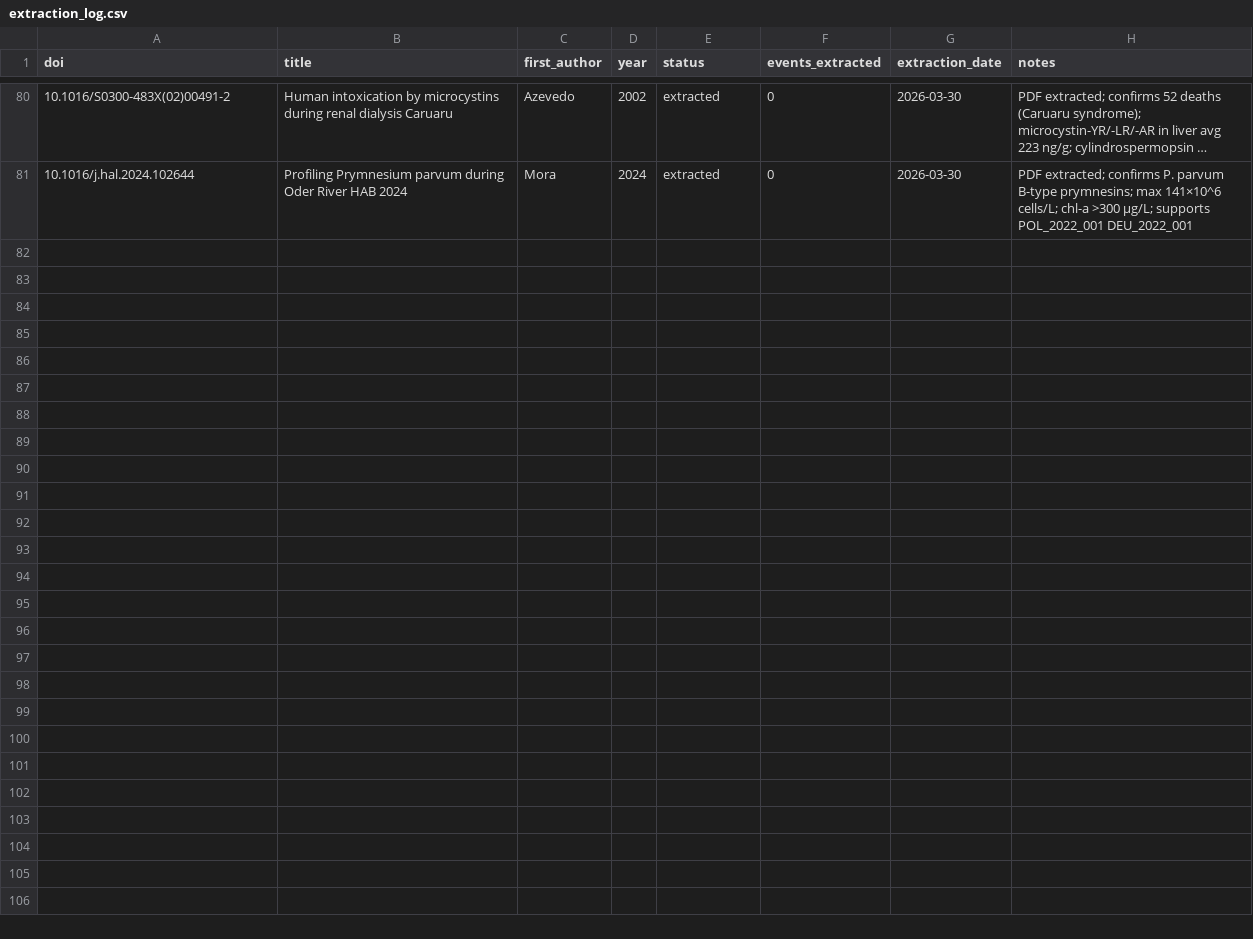
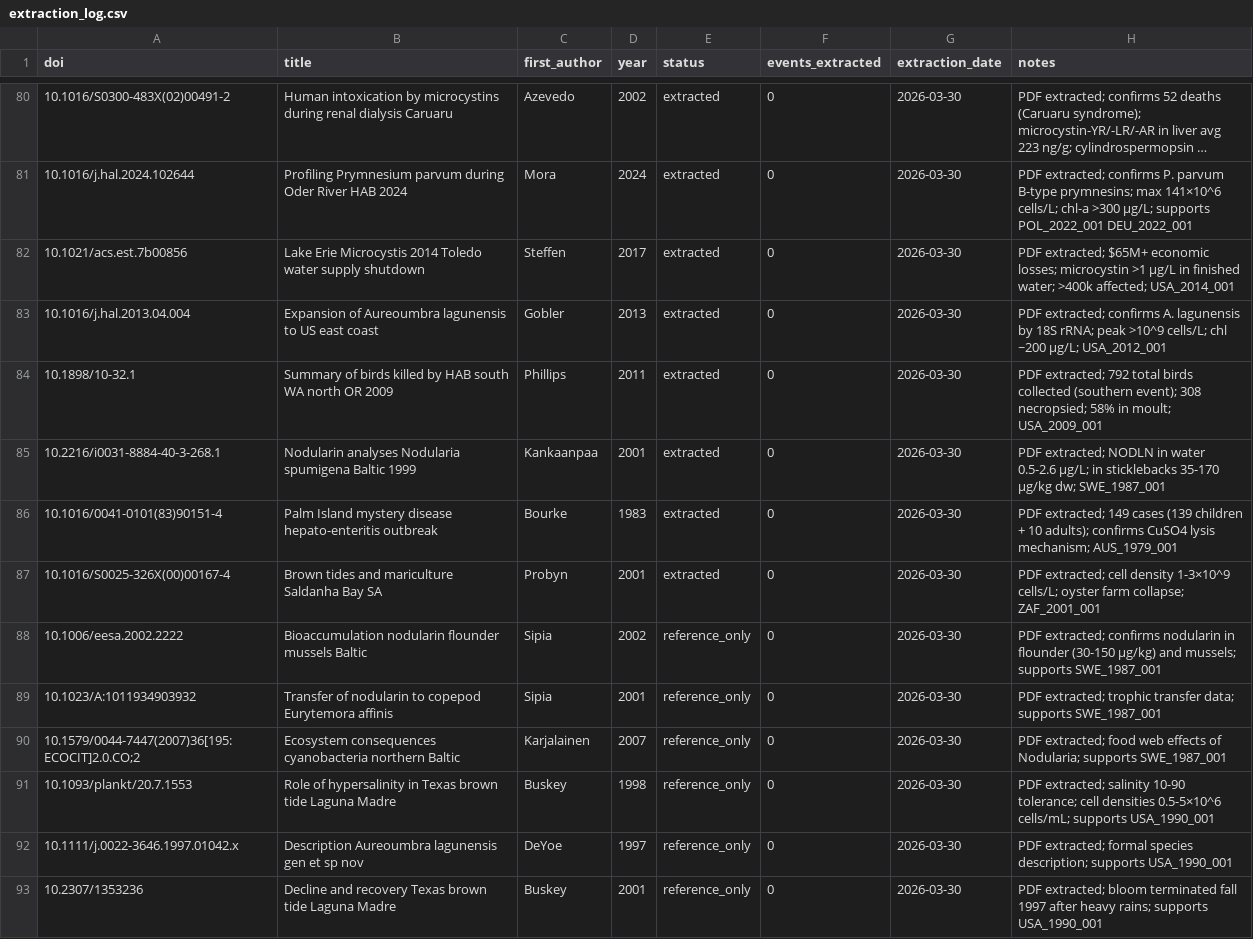
Before and after one commit to KristofM854/HAB_review_economic_health_impact, a CSV file: literature/extraction_log.csv, drawn as a sheet; only a part is shown, gaps mark what is left out; long unchanged cells end in …; the diff names each change by its address in the sheet, - before the commit and + after, or states it on an @@ line.

```diff
--- a/literature/extraction_log.csv
+++ b/literature/extraction_log.csv
+row 82: 10.1021/acs.est.7b00856 | Lake Erie Microcystis 2014 Toledo water supply shutdown | Steffen | 2017 | extracted | 0 | 2026-03-30 | PDF extracted; $65M+ economic losses; microcystin >1 µg/L in finished water; >400k affected; USA_2014_001
+row 83: 10.1016/j.hal.2013.04.004 | Expansion of Aureoumbra lagunensis to US east coast | Gobler | 2013 | extracted | 0 | 2026-03-30 | PDF extracted; confirms A. lagunensis by 18S rRNA; peak >10^9 cells/L; chl ~200 µg/L; USA_2012_001
+row 84: 10.1898/10-32.1 | Summary of birds killed by HAB south WA north OR 2009 | Phillips | 2011 | extracted | 0 | 2026-03-30 | PDF extracted; 792 total birds collected (southern event); 308 necropsied; 58% in moult; USA_2009_001
+row 85: 10.2216/i0031-8884-40-3-268.1 | Nodularin analyses Nodularia spumigena Baltic 1999 | Kankaanpaa | 2001 | extracted | 0 | 2026-03-30 | PDF extracted; NODLN in water 0.5-2.6 µg/L; in sticklebacks 35-170 µg/kg dw; SWE_1987_001
+row 86: 10.1016/0041-0101(83)90151-4 | Palm Island mystery disease hepato-enteritis outbreak | Bourke | 1983 | extracted | 0 | 2026-03-30 | PDF extracted; 149 cases (139 children + 10 adults); confirms CuSO4 lysis mechanism; AUS_1979_001
+row 87: 10.1016/S0025-326X(00)00167-4 | Brown tides and mariculture Saldanha Bay SA | Probyn | 2001 | extracted | 0 | 2026-03-30 | PDF extracted; cell density 1-3×10^9 cells/L; oyster farm collapse; ZAF_2001_001
+row 88: 10.1006/eesa.2002.2222 | Bioaccumulation nodularin flounder mussels Baltic | Sipia | 2002 | reference_only | 0 | 2026-03-30 | PDF extracted; confirms nodularin in flounder (30-150 µg/kg) and mussels; supports SWE_1987_001
+row 89: 10.1023/A:1011934903932 | Transfer of nodularin to copepod Eurytemora affinis | Sipia | 2001 | reference_only | 0 | 2026-03-30 | PDF extracted; trophic transfer data; supports SWE_1987_001
+row 90: 10.1579/0044-7447(2007)36[195:ECOCIT]2.0.CO;2 | Ecosystem consequences cyanobacteria northern Baltic | Karjalainen | 2007 | reference_only | 0 | 2026-03-30 | PDF extracted; food web effects of Nodularia; supports SWE_1987_001
+row 91: 10.1093/plankt/20.7.1553 | Role of hypersalinity in Texas brown tide Laguna Madre | Buskey | 1998 | reference_only | 0 | 2026-03-30 | PDF extracted; salinity 10-90 tolerance; cell densities 0.5-5×10^6 cells/mL; supports USA_1990_001
+row 92: 10.1111/j.0022-3646.1997.01042.x | Description Aureoumbra lagunensis gen et sp nov | DeYoe | 1997 | reference_only | 0 | 2026-03-30 | PDF extracted; formal species description; supports USA_1990_001
+row 93: 10.2307/1353236 | Decline and recovery Texas brown tide Laguna Madre | Buskey | 2001 | reference_only | 0 | 2026-03-30 | PDF extracted; bloom terminated fall 1997 after heavy rains; supports USA_1990_001
```
Also changed, not shown: data/raw/event_catalog.csv, 12 other files.
